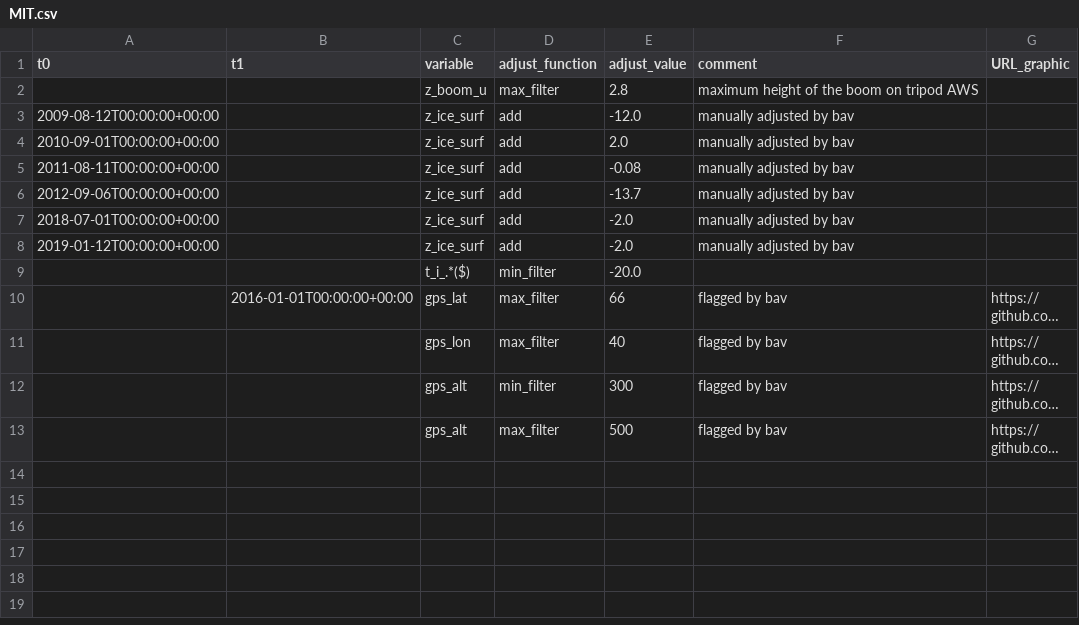
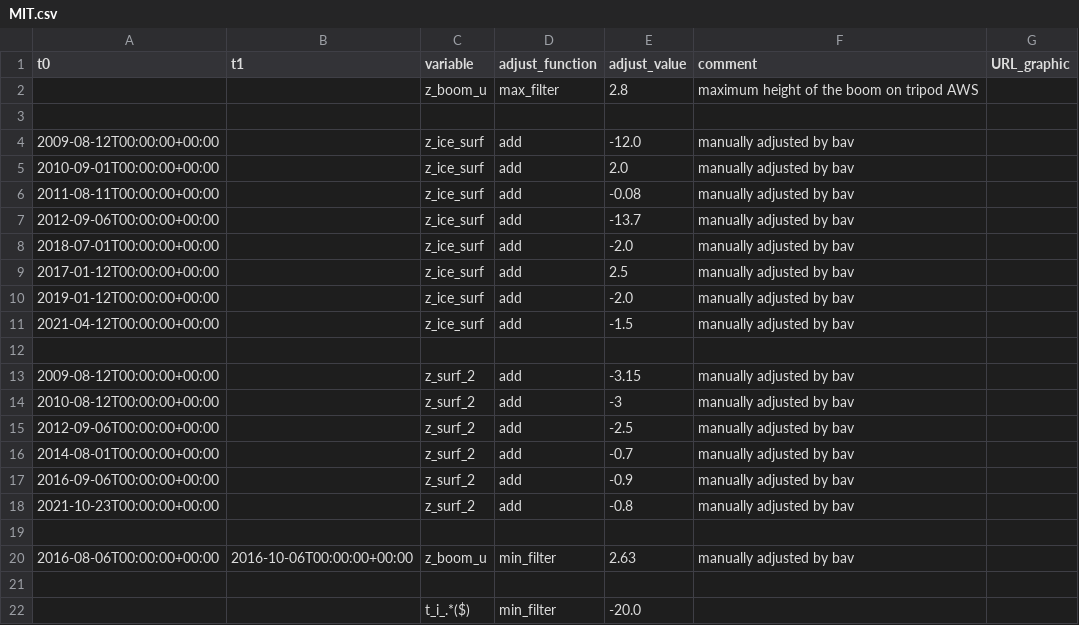
Before and after one commit to GEUS-Glaciology-and-Climate/PROMICE-AWS-data-issues, a CSV file: adjustments/MIT.csv, drawn as a sheet; only a part is shown; the shorter side is filled out with more unchanged rows; long unchanged cells end in …; the diff names each change by its address in the sheet, - before the commit and + after, or states it on an @@ line.

Commit message:
more height adjustment

```diff
--- a/adjustments/MIT.csv
+++ b/adjustments/MIT.csv
+row 3: (empty)
+row 9: 2017-01-12T00:00:00+00:00 |  | z_ice_surf | add | 2.5 | manually adjusted by bav
+row 11: 2021-04-12T00:00:00+00:00 |  | z_ice_surf | add | -1.5 | manually adjusted by bav
+row 12: (empty)
+row 13: 2009-08-12T00:00:00+00:00 |  | z_surf_2 | add | -3.15 | manually adjusted by bav
+row 14: 2010-08-12T00:00:00+00:00 |  | z_surf_2 | add | -3 | manually adjusted by bav
+row 15: 2012-09-06T00:00:00+00:00 |  | z_surf_2 | add | -2.5 | manually adjusted by bav
+row 16: 2014-08-01T00:00:00+00:00 |  | z_surf_2 | add | -0.7 | manually adjusted by bav
+row 17: 2016-09-06T00:00:00+00:00 |  | z_surf_2 | add | -0.9 | manually adjusted by bav
+row 18: 2021-10-23T00:00:00+00:00 |  | z_surf_2 | add | -0.8 | manually adjusted by bav
+row 19: (empty)
+row 20: 2016-08-06T00:00:00+00:00 | 2016-10-06T00:00:00+00:00 | z_boom_u | min_filter | 2.63 | manually adjusted by bav
+row 21: (empty)
```
Also changed, not shown: adjustments/NEM.csv, flags/MIT.csv, 1 other file.
